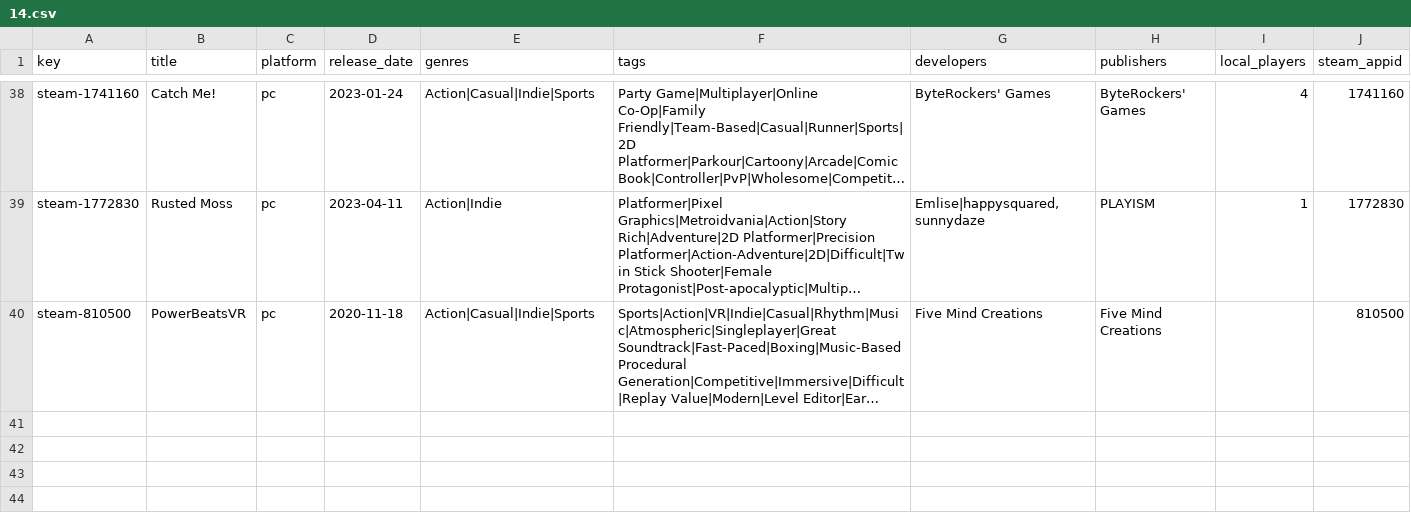
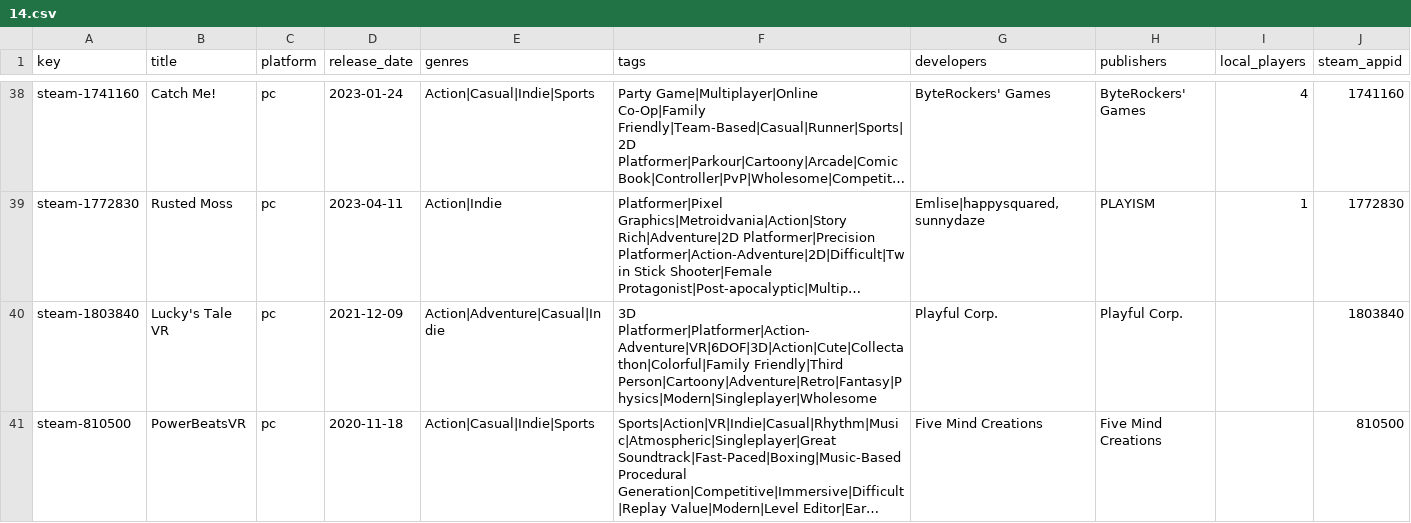
Before and after one commit to jeremybris/PlayOut-metadata, a CSV file: data/steam/14.csv, drawn as a sheet; only a part is shown, gaps mark what is left out; long unchanged cells end in …; the diff names each change by its address in the sheet, - before the commit and + after, or states it on an @@ line.

```diff
--- a/data/steam/14.csv
+++ b/data/steam/14.csv
+row 40: steam-1803840 | Lucky's Tale VR | pc | 2021-12-09 | Action|Adventure|Casual|Indie | 3D Platformer|Platformer|Action-Adventure|VR|6DOF|3D|Action|Cute|Collectathon|Colorful|Family Friendly|Third Person|Cartoony|Adventure|Retro|Fantasy|Physics|Modern|Singleplayer|Wholesome | Playful Corp. | Playful Corp. |  | 1803840
```
